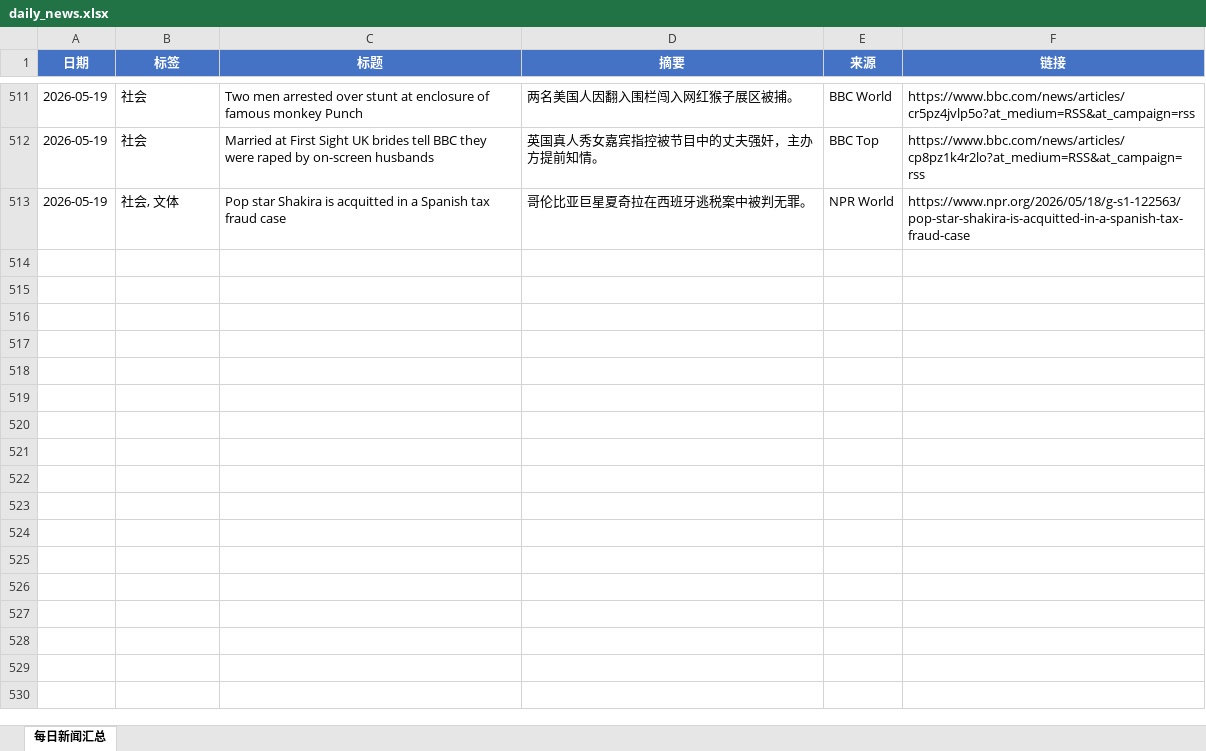
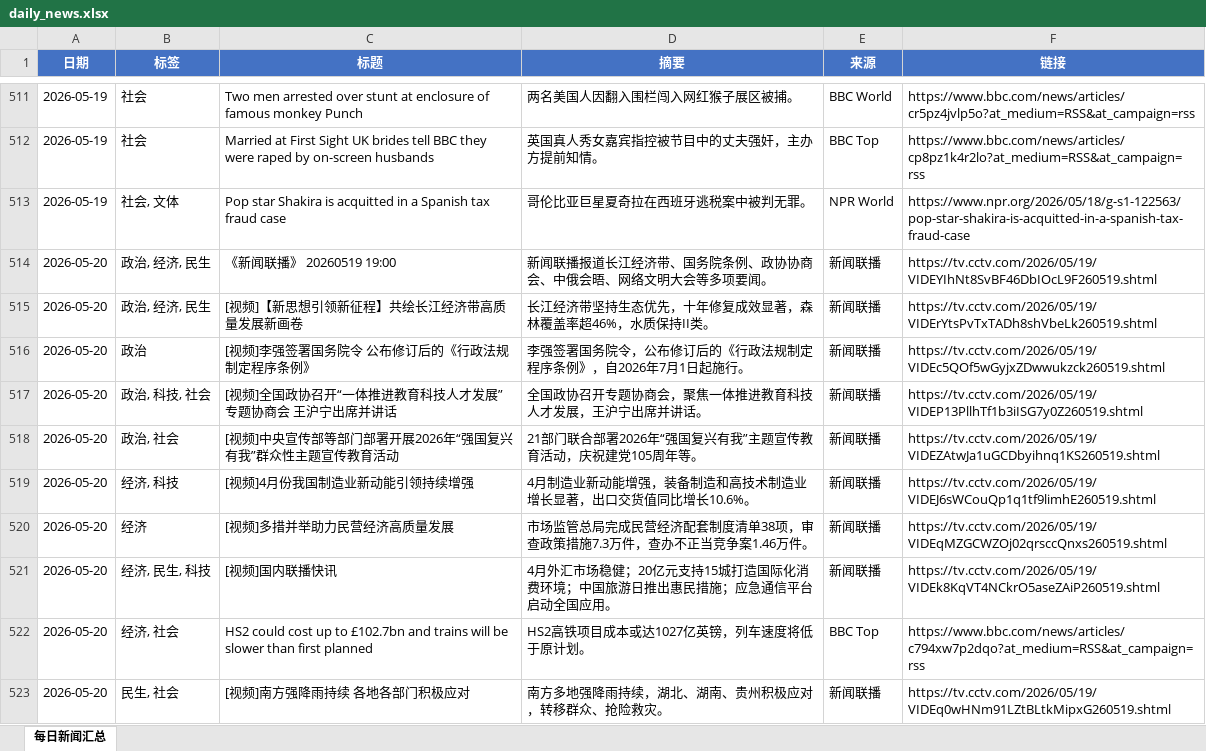
Before and after one commit to iorangejuice12138-lgtm/daily-news, an Excel workbook: data/daily_news.xlsx, sheet 每日新闻汇总, drawn as a sheet; only a part is shown, gaps mark what is left out; values as stored, in another font and other column widths than the file's, no borders; the diff covers the shown part only; the diff names each change by its address in the sheet, - before the commit and + after, or states it on an @@ line.

```diff
--- a/data/daily_news.xlsx (sheet 每日新闻汇总)
+++ b/data/daily_news.xlsx (sheet 每日新闻汇总)
+row 514: 2026-05-20 | 政治, 经济, 民生 | 《新闻联播》 20260519 19:00 | 新闻联播报道长江经济带、国务院条例、政协协商会、中俄会晤、网络文明大会等多项要闻。 | 新闻联播 | https://tv.cctv.com/2026/05/19/VIDEYIhNt8SvBF46DbIOcL9F260519.shtml
+row 515: 2026-05-20 | 政治, 经济, 民生 | [视频]【新思想引领新征程】共绘长江经济带高质量发展新画卷 | 长江经济带坚持生态优先，十年修复成效显著，森林覆盖率超46%，水质保持II类。 | 新闻联播 | https://tv.cctv.com/2026/05/19/VIDErYtsPvTxTADh8shVbeLk260519.shtml
+row 516: 2026-05-20 | 政治 | [视频]李强签署国务院令 公布修订后的《行政法规制定程序条例》 | 李强签署国务院令，公布修订后的《行政法规制定程序条例》，自2026年7月1日起施行。 | 新闻联播 | https://tv.cctv.com/2026/05/19/VIDEc5QOf5wGyjxZDwwukzck260519.shtml
+row 517: 2026-05-20 | 政治, 科技, 社会 | [视频]全国政协召开“一体推进教育科技人才发展”专题协商会 王沪宁出席并讲话 | 全国政协召开专题协商会，聚焦一体推进教育科技人才发展，王沪宁出席并讲话。 | 新闻联播 | https://tv.cctv.com/2026/05/19/VIDEP13PllhTf1b3iISG7y0Z260519.shtml
+row 518: 2026-05-20 | 政治, 社会 | [视频]中央宣传部等部门部署开展2026年“强国复兴有我”群众性主题宣传教育活动 | 21部门联合部署2026年“强国复兴有我”主题宣传教育活动，庆祝建党105周年等。 | 新闻联播 | https://tv.cctv.com/2026/05/19/VIDEZAtwJa1uGCDbyihnq1KS260519.shtml
+row 519: 2026-05-20 | 经济, 科技 | [视频]4月份我国制造业新动能引领持续增强 | 4月制造业新动能增强，装备制造和高技术制造业增长显著，出口交货值同比增长10.6%。 | 新闻联播 | https://tv.cctv.com/2026/05/19/VIDEJ6sWCouQp1q1tf9limhE260519.shtml
+row 520: 2026-05-20 | 经济 | [视频]多措并举助力民营经济高质量发展 | 市场监管总局完成民营经济配套制度清单38项，审查政策措施7.3万件，查办不正当竞争案1.46万件。 | 新闻联播 | https://tv.cctv.com/2026/05/19/VIDEqMZGCWZOj02qrsccQnxs260519.shtml
+row 521: 2026-05-20 | 经济, 民生, 科技 | [视频]国内联播快讯 | 4月外汇市场稳健；20亿元支持15城打造国际化消费环境；中国旅游日推出惠民措施；应急通信平台启动全国应用。 | 新闻联播 | https://tv.cctv.com/2026/05/19/VIDEk8KqVT4NCkrO5aseZAiP260519.shtml
+row 522: 2026-05-20 | 经济, 社会 | HS2 could cost up to £102.7bn and trains will be slower than first planned | HS2高铁项目成本或达1027亿英镑，列车速度将低于原计划。 | BBC Top | https://www.bbc.com/news/articles/c794xw7p2dqo?at_medium=RSS&at_campaign=rss
+row 523: 2026-05-20 | 民生, 社会 | [视频]南方强降雨持续 各地各部门积极应对 | 南方多地强降雨持续，湖北、湖南、贵州积极应对，转移群众、抢险救灾。 | 新闻联播 | https://tv.cctv.com/2026/05/19/VIDEq0wHNm91LZtBLtkMipxG260519.shtml
```
Also changed, not shown: 20 added rows elsewhere in this sheet, 1 other file.
